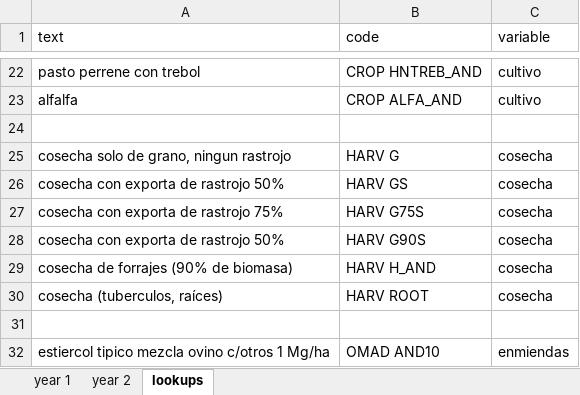
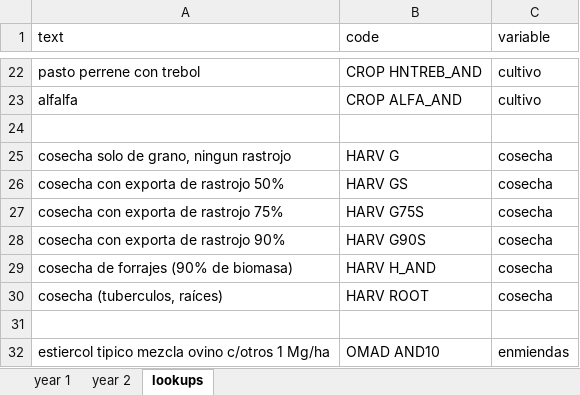
Before and after one commit to stats4sd/DayCentSchedule, an Excel workbook: scheduleFile_template.xlsx, sheet lookups, drawn as a sheet; only a part is shown, gaps mark what is left out; values as stored, in another font and other column widths than the file's, no borders; the diff names each change by its address in the sheet, - before the commit and + after, or states it on an @@ line.

Commit message:
Minor edits to text

```diff
--- a/scheduleFile_template.xlsx (sheet lookups)
+++ b/scheduleFile_template.xlsx (sheet lookups)
-A28 (text): cosecha con exporta de rastrojo 50%
+A28 (text): cosecha con exporta de rastrojo 90%
```
Also changed, not shown: 2 other files.
